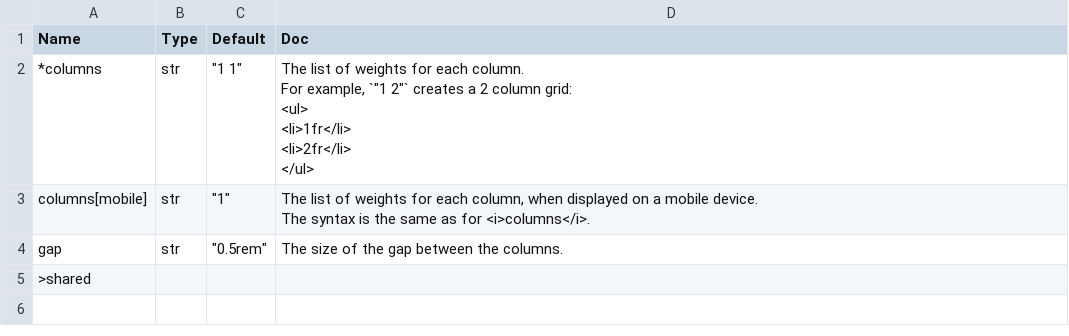
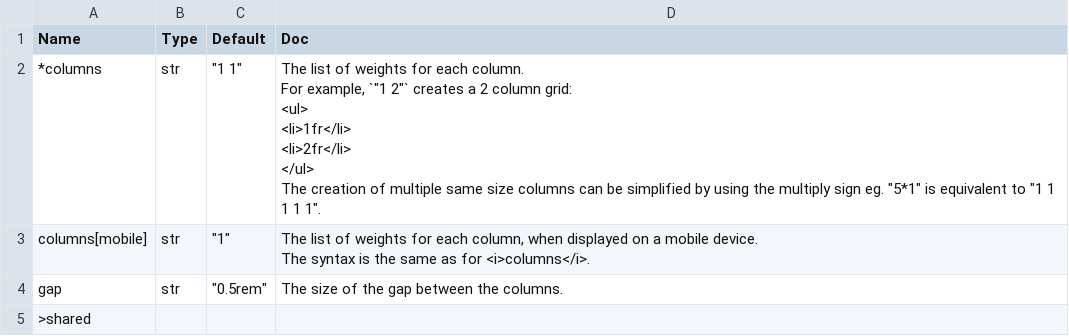
Before and after one commit to Avaiga/taipy, a CSV file: gui/doc/layout.csv, drawn as a sheet.

Commit message:
add doc

```diff
--- a/gui/doc/layout.csv
+++ b/gui/doc/layout.csv
@@ -1,8 +1,9 @@
 Name,Type,Default,Doc
-*columns,str,"""1 1""","The list of weights for each column.
-For example, `""1 2""` creates a 2 column grid:
-<ul>
-<li>1fr</li>
-<li>2fr</li>
-</ul>"
+*columns,str,"""1 1""","The list of weights for each column.
+For example, `""1 2""` creates a 2 column grid:
+<ul>
+<li>1fr</li>
+<li>2fr</li>
+</ul>
+The creation of multiple same size columns can be simplified by using the multiply sign eg. ""5*1"" is equivalent to ""1 1 1 1 1""."
 columns[mobile],str,"""1""","The list of weights for each column, when displayed on a mobile device.
```
